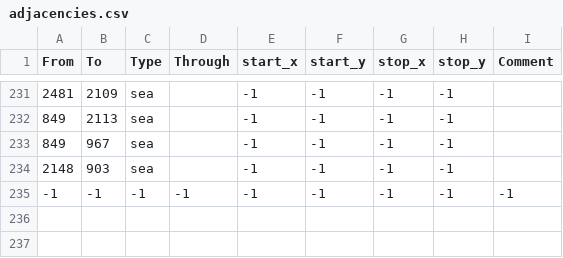
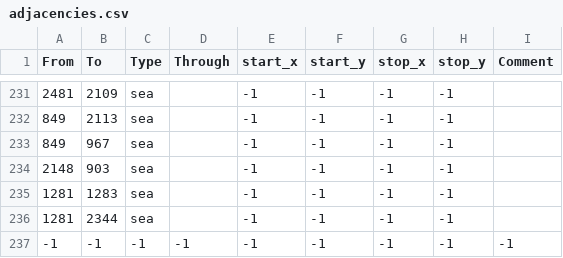
Before and after one commit to dogabeey/WWU, a CSV file: map/adjacencies.csv, drawn as a sheet; only a part is shown, gaps mark what is left out.

```diff
--- a/map/adjacencies.csv
+++ b/map/adjacencies.csv
@@ -234,2 +234,4 @@ From;To;Type;Through;start_x;start_y;stop_x;stop_y;Comment
 2148;903;sea;;-1;-1;-1;-1;
+1281;1283;sea;;-1;-1;-1;-1;
+1281;2344;sea;;-1;-1;-1;-1;
 -1;-1;-1;-1;-1;-1;-1;-1;-1
```
Also changed, not shown: 1 other file.
